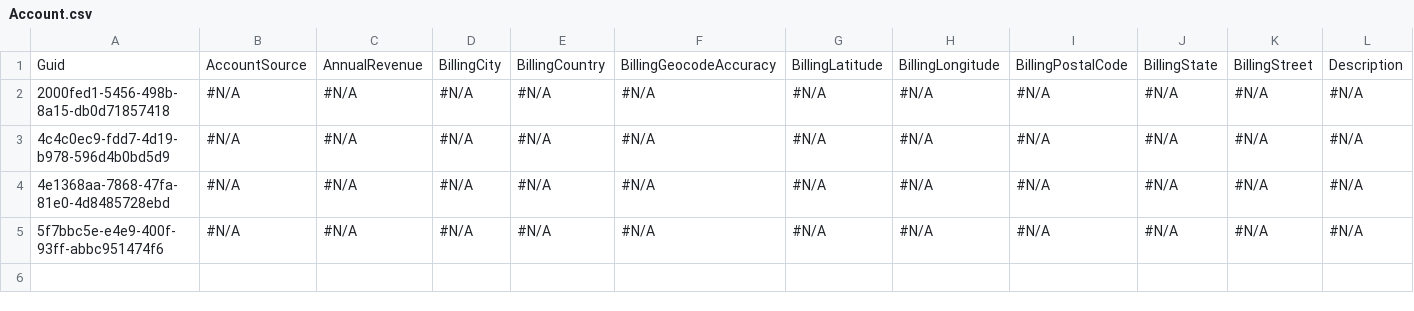
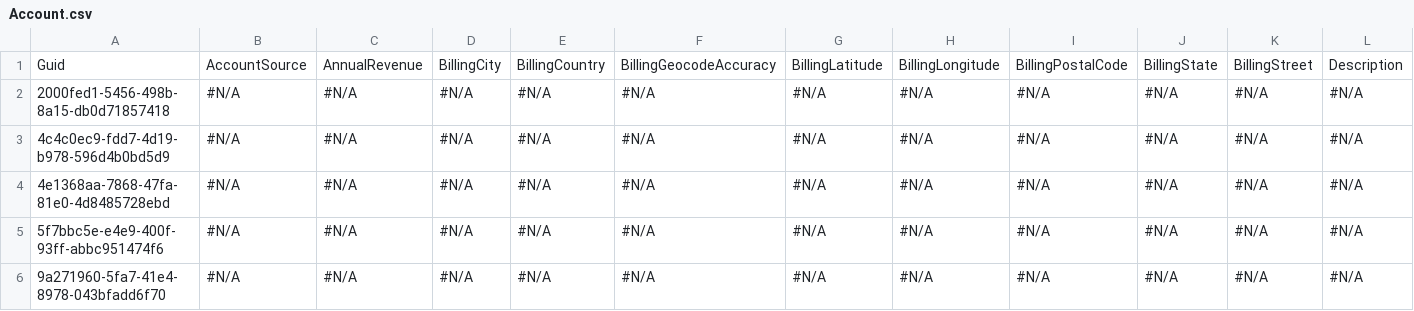
Before and after one commit to Prodlymoover/CPQTest21, a CSV file: Account.csv, drawn as a sheet; only a part is shown; rows hold the shown columns only; the diff names each change by its address in the sheet, - before the commit and + after, or states it on an @@ line.

Commit message:
Saved changes from the managed org to the repository branch

```diff
--- a/Account.csv
+++ b/Account.csv
+row 6: 9a271960-5fa7-41e4-8978-043bfadd6f70 | #N/A | #N/A | #N/A | #N/A | #N/A | #N/A | #N/A | #N/A | #N/A | #N/A | #N/A
```
